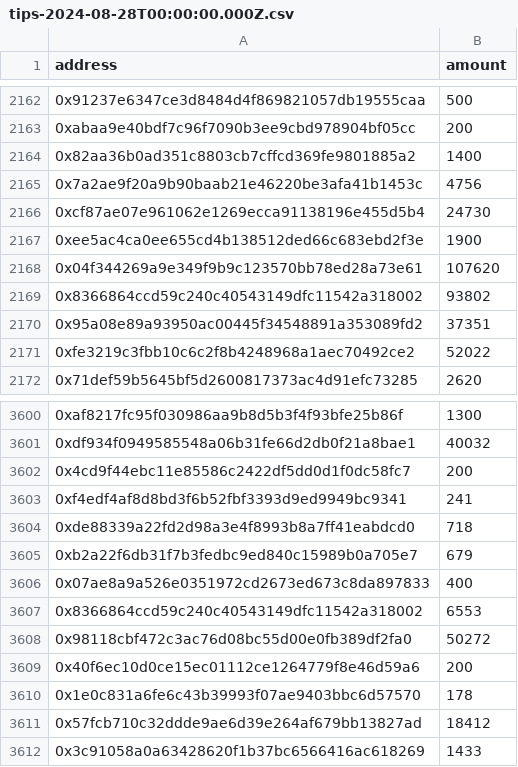
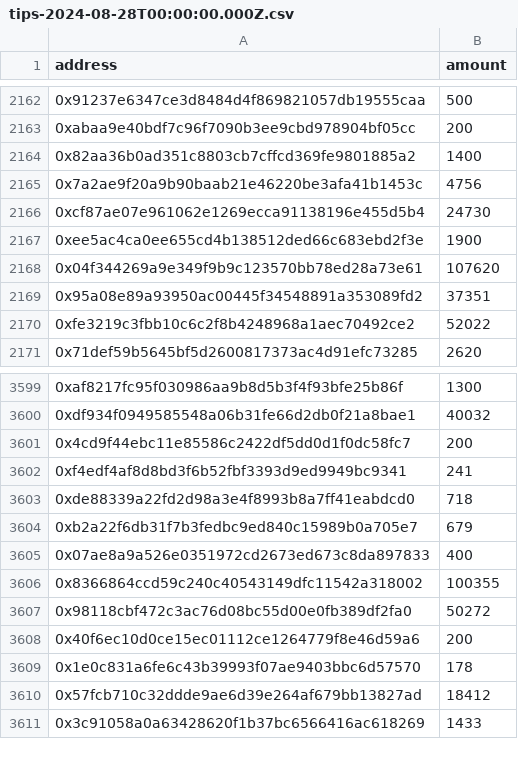
Before and after one commit to farther-fc/FARTHER, a CSV file: packages/backend/airdrops/production/tips-2024-08-28T00:00:00.000Z.csv, drawn as a sheet; only a part is shown, gaps mark what is left out.

Commit message:
removes duplicate allocation from airdrops/production/tips-2024-08-28T00:00:00.000Z.csv

```diff
--- a/packages/backend/airdrops/production/tips-2024-08-28T00:00:00.000Z.csv
+++ b/packages/backend/airdrops/production/tips-2024-08-28T00:00:00.000Z.csv
@@ -2168,3 +2168,2 @@ address,amount
 0x04f344269a9e349f9b9c123570bb78ed28a73e61,107620
-0x8366864ccd59c240c40543149dfc11542a318002,93802
 0x95a08e89a93950ac00445f34548891a353089fd2,37351
@@ -3606,3 +3605,3 @@ address,amount
 0x07ae8a9a526e0351972cd2673ed673c8da897833,400
-0x8366864ccd59c240c40543149dfc11542a318002,6553
+0x8366864ccd59c240c40543149dfc11542a318002,100355
 0x98118cbf472c3ac76d08bc55d00e0fb389df2fa0,50272
```
Also changed, not shown: 2 other files.
